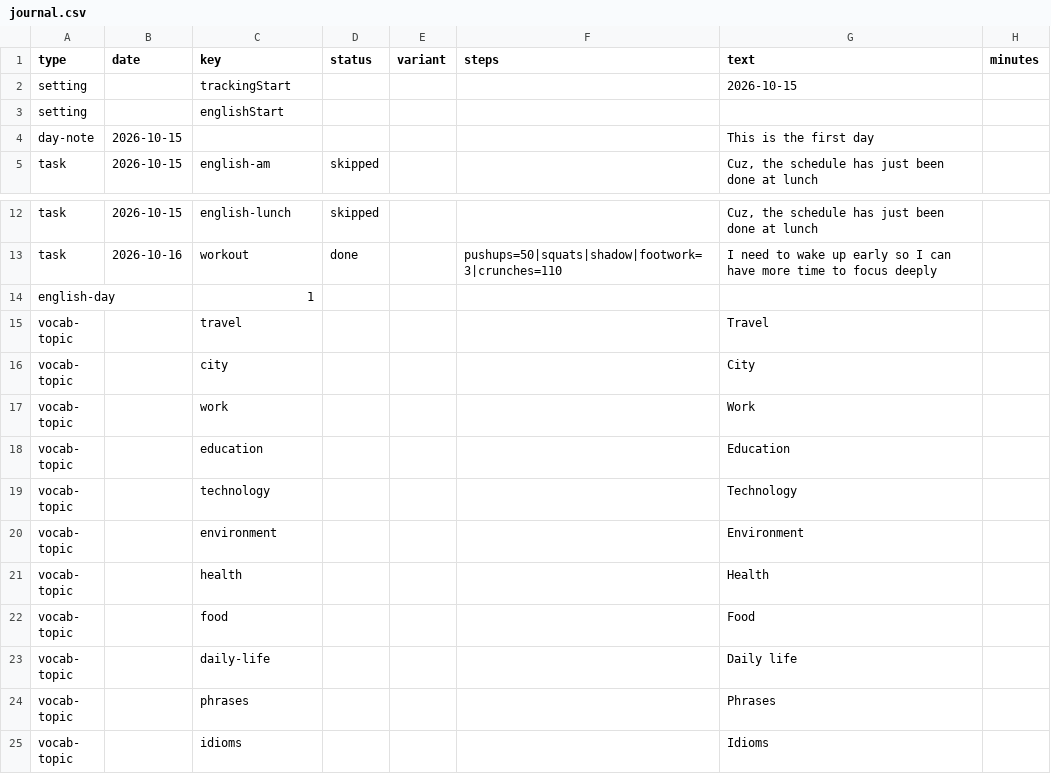
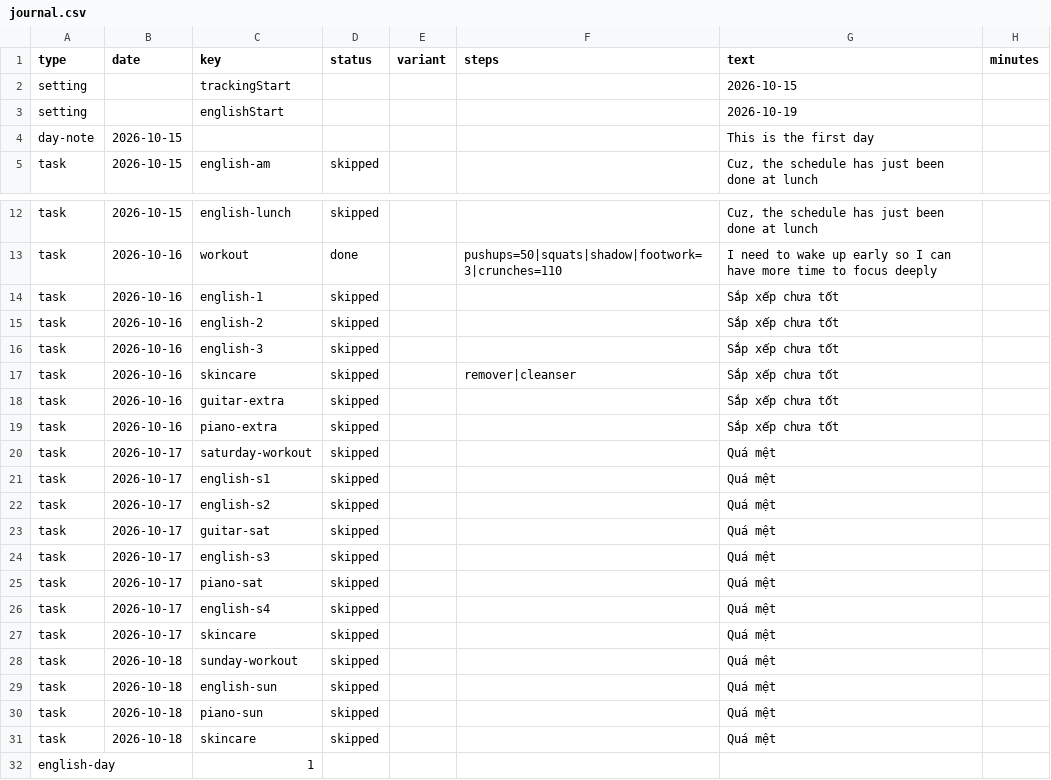
Before and after one commit to kennytruong06/client-ui-my-profile-react-web-project, a CSV file: src/data/journal/journal.csv, drawn as a sheet; only a part is shown, gaps mark what is left out; the shorter side is filled out with more unchanged rows.

```diff
--- a/src/data/journal/journal.csv
+++ b/src/data/journal/journal.csv
@@ -2,3 +2,3 @@
 setting,,trackingStart,,,,2026-10-15,
-setting,,englishStart,,,,,
+setting,,englishStart,,,,2026-10-19,
 day-note,2026-10-15,,,,,This is the first day,
@@ -13,2 +13,20 @@ task,2026-10-15,english-lunch,skipped,,,"Cuz, the schedule has just been done at
 task,2026-10-16,workout,done,,pushups=50|squats|shadow|footwork=3|crunches=110,I need to wake up early so I can have more time to focus deeply,
+task,2026-10-16,english-1,skipped,,,Sắp xếp chưa tốt,
+task,2026-10-16,english-2,skipped,,,Sắp xếp chưa tốt,
+task,2026-10-16,english-3,skipped,,,Sắp xếp chưa tốt,
+task,2026-10-16,skincare,skipped,,remover|cleanser,Sắp xếp chưa tốt,
+task,2026-10-16,guitar-extra,skipped,,,Sắp xếp chưa tốt,
+task,2026-10-16,piano-extra,skipped,,,Sắp xếp chưa tốt,
+task,2026-10-17,saturday-workout,skipped,,,Quá mệt,
+task,2026-10-17,english-s1,skipped,,,Quá mệt,
+task,2026-10-17,english-s2,skipped,,,Quá mệt,
+task,2026-10-17,guitar-sat,skipped,,,Quá mệt,
+task,2026-10-17,english-s3,skipped,,,Quá mệt,
+task,2026-10-17,piano-sat,skipped,,,Quá mệt,
+task,2026-10-17,english-s4,skipped,,,Quá mệt,
+task,2026-10-17,skincare,skipped,,,Quá mệt,
+task,2026-10-18,sunday-workout,skipped,,,Quá mệt,
+task,2026-10-18,english-sun,skipped,,,Quá mệt,
+task,2026-10-18,piano-sun,skipped,,,Quá mệt,
+task,2026-10-18,skincare,skipped,,,Quá mệt,
 english-day,,1,,,,,
```
Also changed, not shown: 7 other files.
